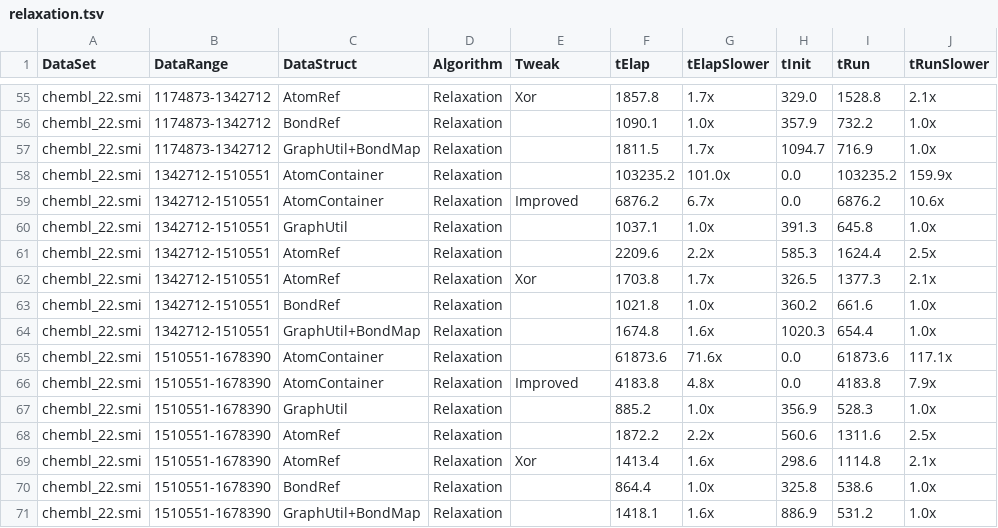
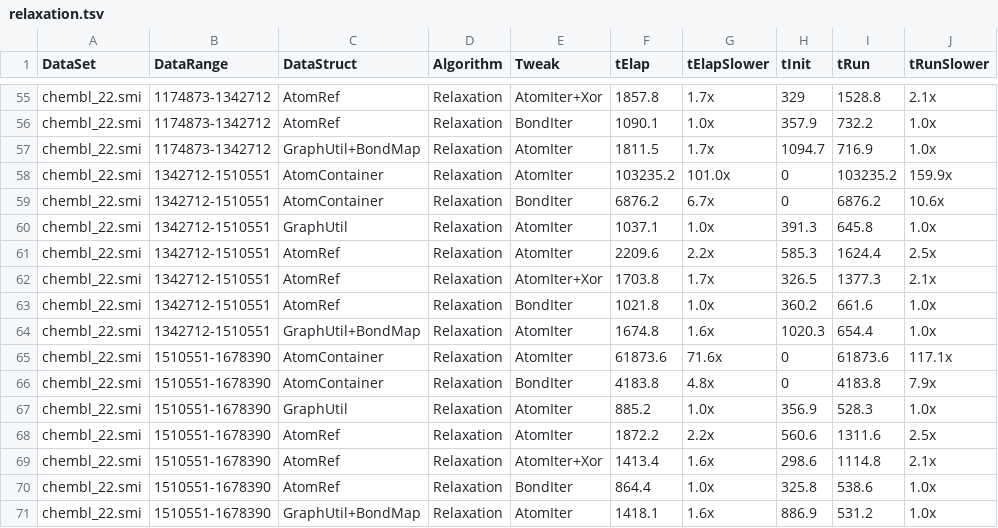
Before and after one commit to johnmay/efficient-bits, a TSV file: readopt-ds/results/relaxation.tsv, drawn as a sheet; only a part is shown, gaps mark what is left out; the diff covers the shown part only; the diff names each change by its address in the sheet, - before the commit and + after, or states it on an @@ line.

Commit message:
ReadOpt DataStructure Charts and Rename Implementations

```diff
--- a/readopt-ds/results/relaxation.tsv
+++ b/readopt-ds/results/relaxation.tsv
-E55 (Tweak): Xor
+E55 (Tweak): AtomIter+Xor
-H55 (tInit): 329.0
+H55 (tInit): 329
-C56 (DataStruct): BondRef
+C56 (DataStruct): AtomRef
-E56 (Tweak): (empty)
+E56 (Tweak): BondIter
-E57:E58 (Tweak): (empty)
+E57:E58 (Tweak): AtomIter
-H58:H59 (tInit): 0.0
+H58:H59 (tInit): 0
-E59 (Tweak): Improved
+E59 (Tweak): BondIter
-E60:E61 (Tweak): (empty)
+E60:E61 (Tweak): AtomIter
-E62 (Tweak): Xor
+E62 (Tweak): AtomIter+Xor
-C63 (DataStruct): BondRef
+C63 (DataStruct): AtomRef
-E63 (Tweak): (empty)
+E63 (Tweak): BondIter
-E64:E65 (Tweak): (empty)
+E64:E65 (Tweak): AtomIter
-H65:H66 (tInit): 0.0
+H65:H66 (tInit): 0
-E66 (Tweak): Improved
+E66 (Tweak): BondIter
-E67:E68 (Tweak): (empty)
+E67:E68 (Tweak): AtomIter
-E69 (Tweak): Xor
+E69 (Tweak): AtomIter+Xor
-C70 (DataStruct): BondRef
+C70 (DataStruct): AtomRef
-E70 (Tweak): (empty)
+E70 (Tweak): BondIter
-E71 (Tweak): (empty)
+E71 (Tweak): AtomIter
```
Also changed, not shown: 86 edited cells elsewhere in this file, 5 other files.
